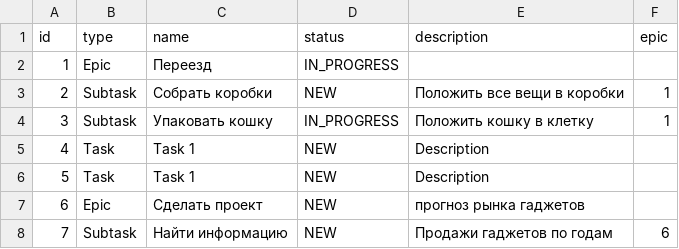
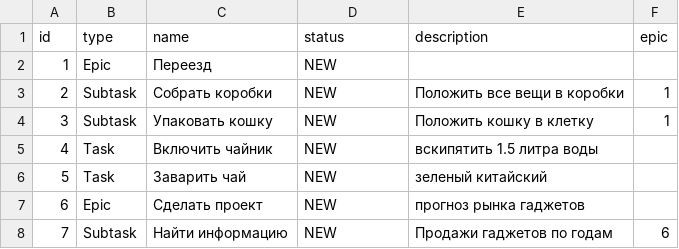
Before and after one commit to kuzo2004/java-kanban, a CSV file: tasks.csv, drawn as a sheet.

```diff
--- a/tasks.csv
+++ b/tasks.csv
@@ -1,7 +1,7 @@
 id,type,name,status,description,epic
-1,Epic,Переезд,IN_PROGRESS, ,
+1,Epic,Переезд,NEW, ,
 2,Subtask,Собрать коробки,NEW,Положить все вещи в коробки,1,
-3,Subtask,Упаковать кошку,IN_PROGRESS,Положить кошку в клетку,1,
-4,Task,Task 1,NEW,Description,
-5,Task,Task 1,NEW,Description,
+3,Subtask,Упаковать кошку,NEW,Положить кошку в клетку,1,
+4,Task,Включить чайник,NEW,вскипятить 1.5 литра воды,
+5,Task,Заварить чай,NEW,зеленый китайский,
 6,Epic,Сделать проект,NEW,прогноз рынка гаджетов,
```
Also changed, not shown: 6 other files.
